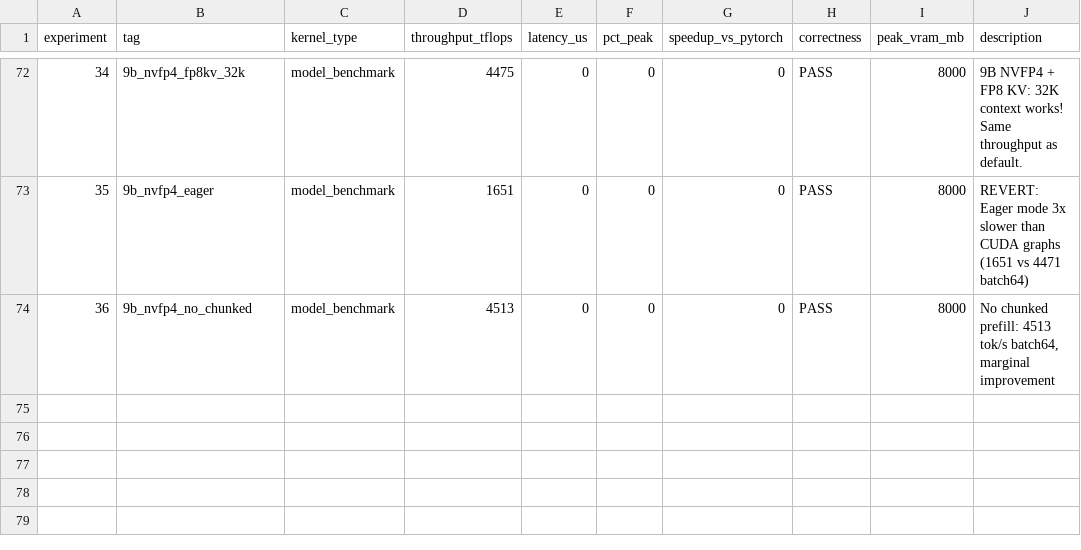
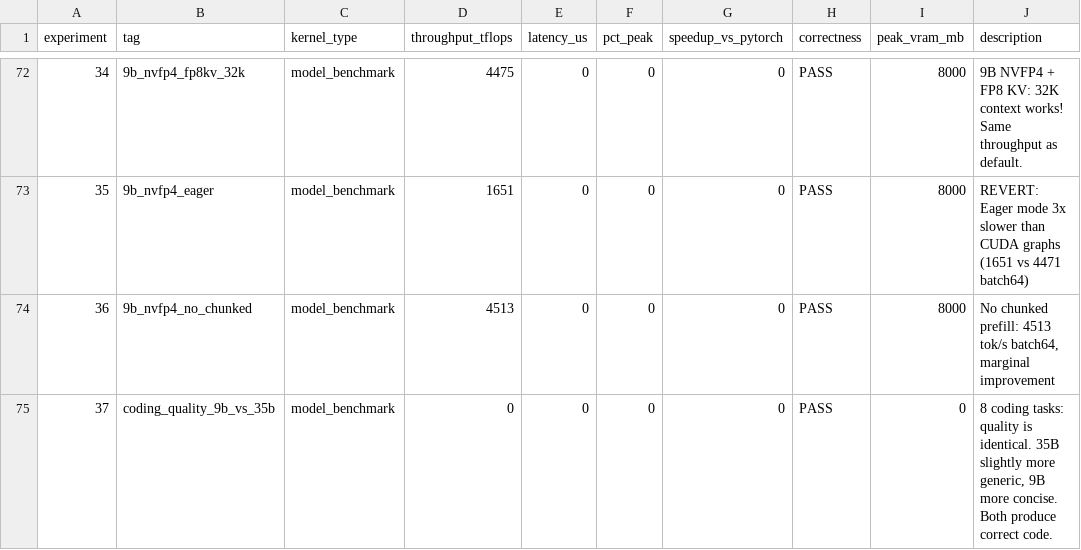
Before and after one commit to Cklaus1/autokernel5090, a TSV file: results.tsv, drawn as a sheet; only a part is shown, gaps mark what is left out.

```diff
--- a/results.tsv
+++ b/results.tsv
@@ -74 +74,2 @@ experiment	tag	kernel_type	throughput_tflops	latency_us	pct_peak	speedup_vs_pyto
 36	9b_nvfp4_no_chunked	model_benchmark	4513	0	0	0	PASS	8000	No chunked prefill: 4513 tok/s batch64, marginal improvement
+37	coding_quality_9b_vs_35b	model_benchmark	0	0	0	0	PASS	0	8 coding tasks: quality is identical. 35B slightly more generic, 9B more concise. Both produce correct code.
```
